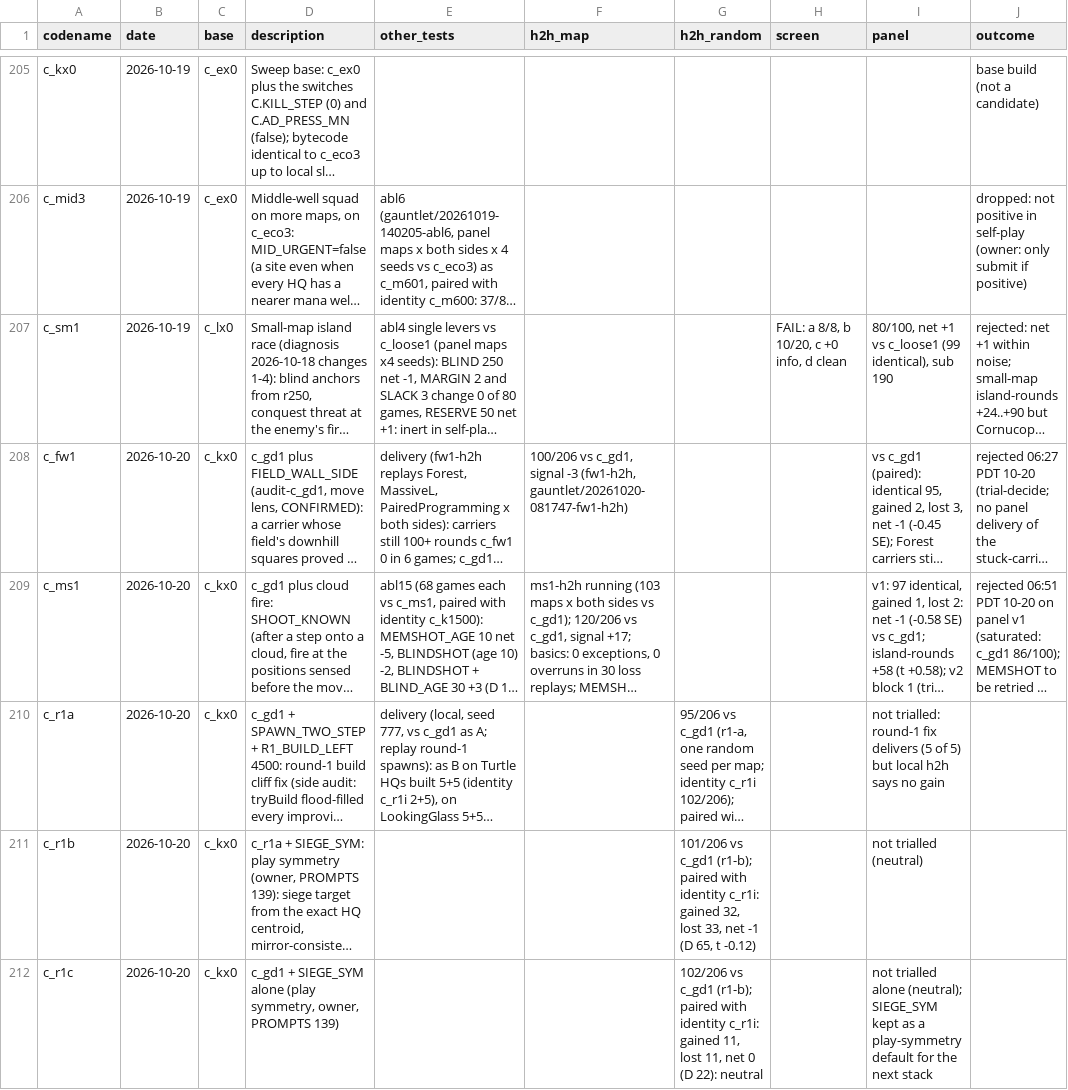
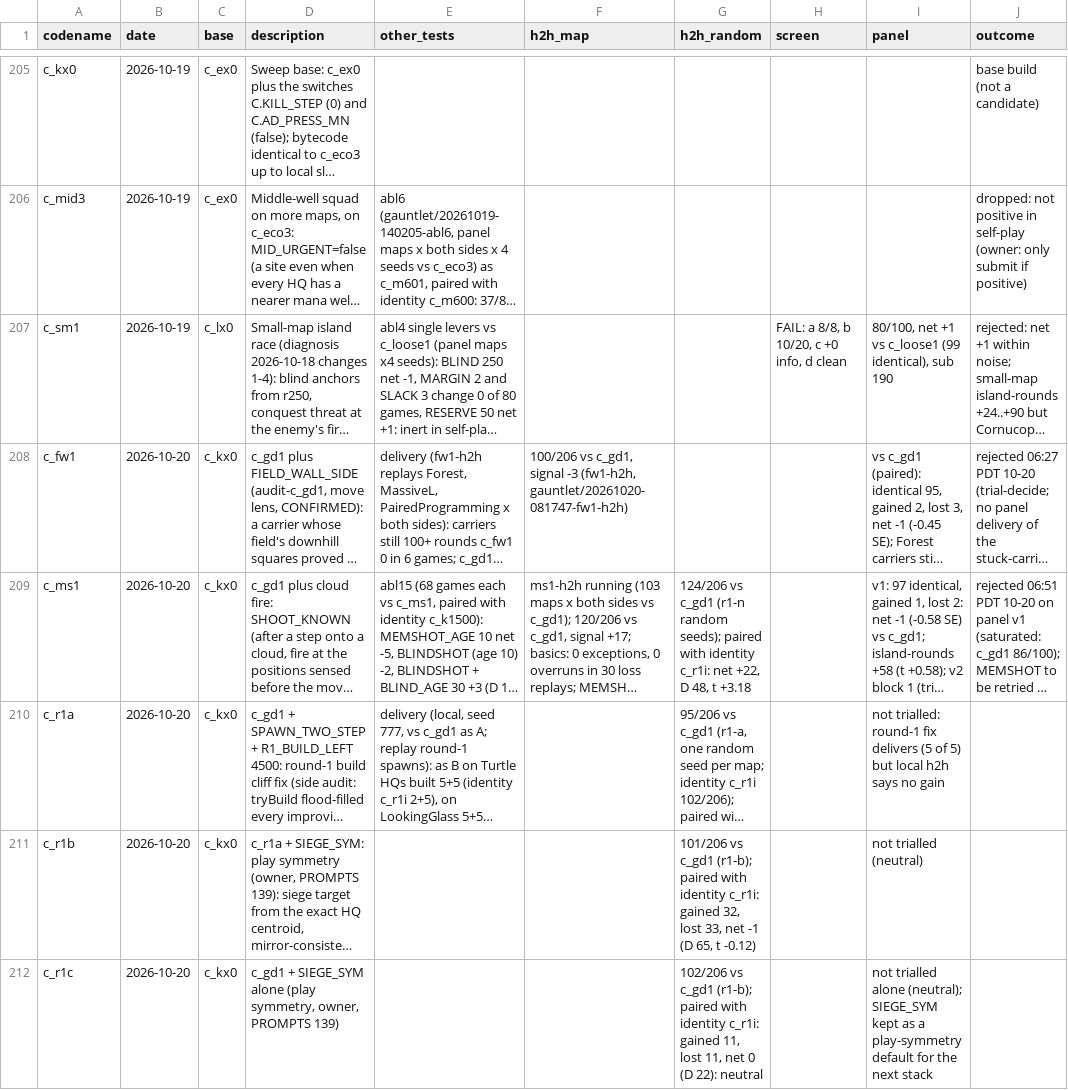
Before and after one commit to terryvanbelle/battlecode23-vibe, a CSV file: progress/attempts.csv, drawn as a sheet; only a part is shown, gaps mark what is left out; long unchanged cells end in …; the diff covers the shown part only; the diff names each change by its address in the sheet, - before the commit and + after, or states it on an @@ line.

```diff
--- a/progress/attempts.csv
+++ b/progress/attempts.csv
-G209 (h2h_random): (empty)
+G209 (h2h_random): 124/206 vs c_gd1 (r1-n random seeds); paired with identity c_r1i: net +22, D 48, t +3.18
```
Also changed, not shown: 5 edited cells elsewhere in this file, 6 other files.
